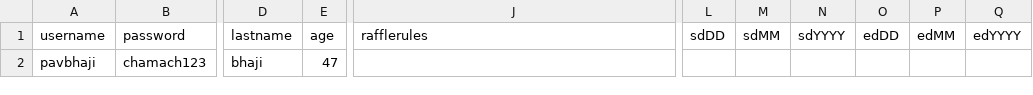
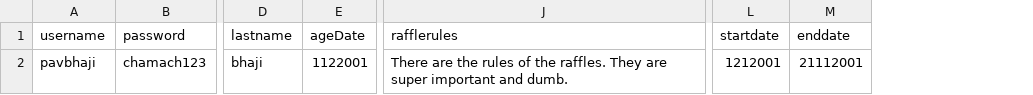
Before and after one commit to CSC207-UofT/course-project-sedative-skyscrapers, a CSV file: skeleton program/src/main/java/database/OuserCred.csv, drawn as a sheet; only a part is shown, gaps mark what is left out; removed rows and columns are numbered as before the commit, all else as after; the diff names each change by its address in the sheet, - before the commit and + after, or states it on an @@ line.

Commit message:
Database Extraction methods added for Michele.

```diff
--- a/skeleton program/src/main/java/database/OuserCred.csv
+++ b/skeleton program/src/main/java/database/OuserCred.csv
-column E (age), row 2: 47
+column E (ageDate), row 2: 1122001
-column L (sdDD), empty
-column M (sdMM), empty
-column N (sdYYYY), empty
-column O (edDD), empty
-column P (edMM), empty
-column Q (edYYYY), empty
+column L (startdate), row 2: 1212001
+column M (enddate), row 2: 21112001
-J2 (rafflerules): (empty)
+J2 (rafflerules): There are the rules of the raffles. They are super important and dumb.
```
Also changed, not shown: 4 other files.
